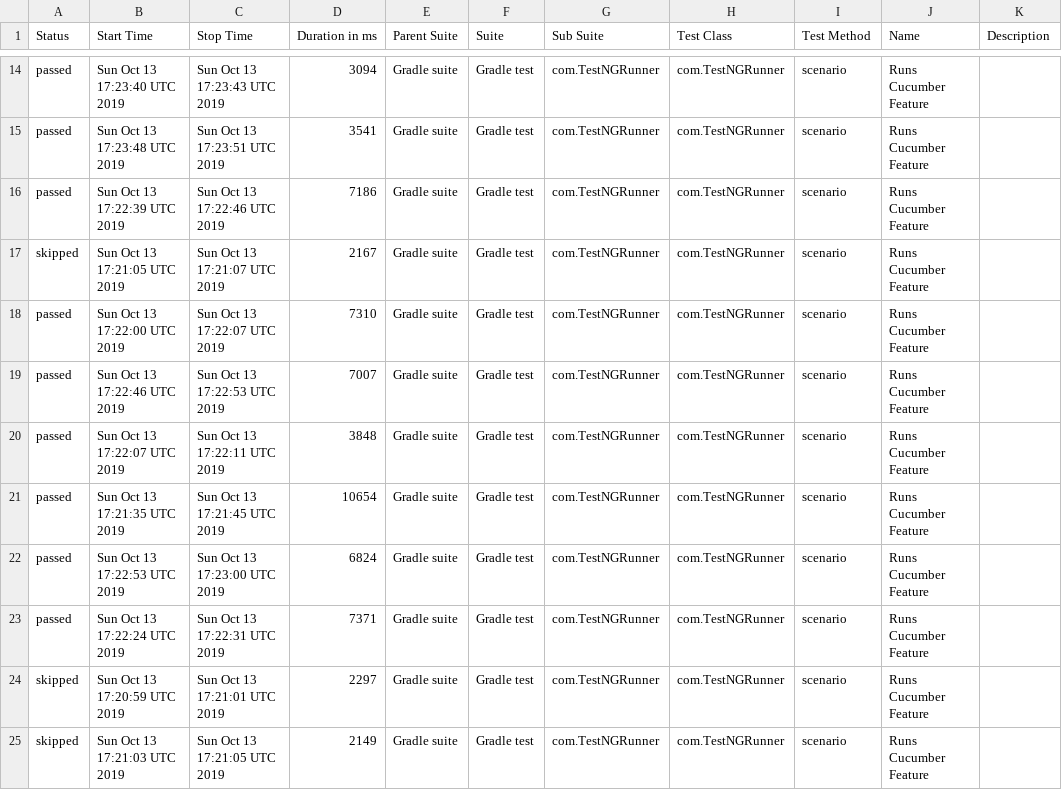
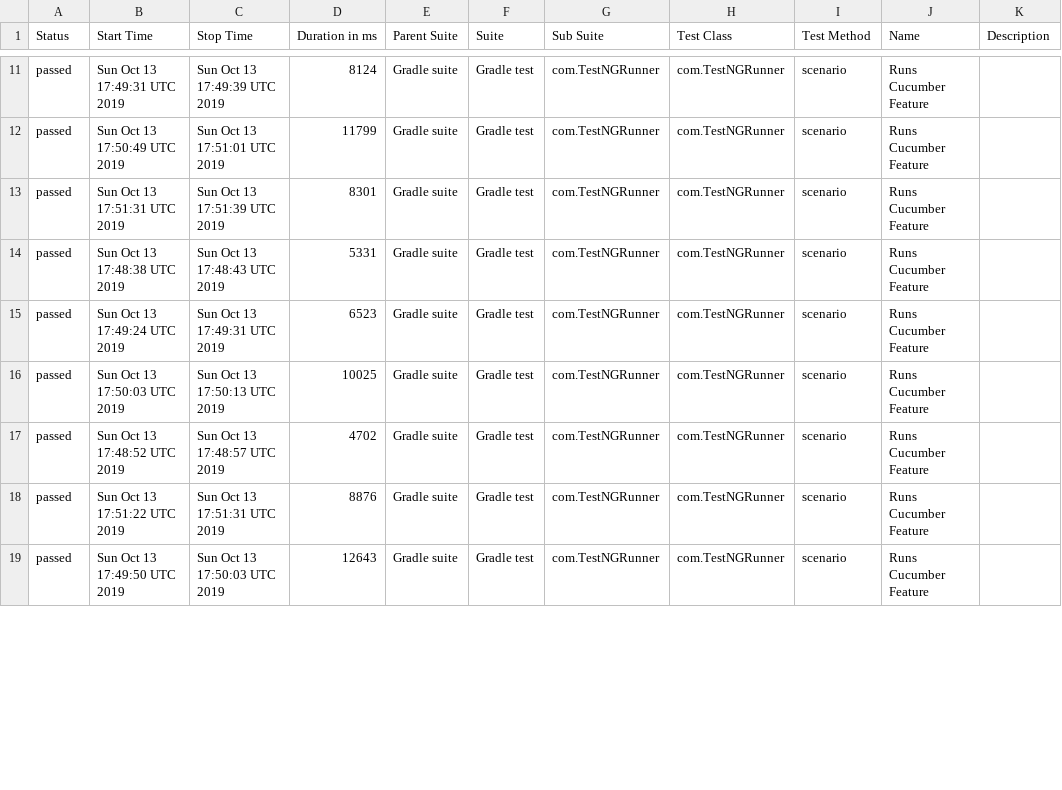
Before and after one commit to kamil-nowocin/Test_Automation-automationpractice, a CSV file: data/suites.csv, drawn as a sheet; only a part is shown, gaps mark what is left out; the diff covers the shown part only.

```diff
--- a/data/suites.csv
+++ b/data/suites.csv
@@ -14,12 +11,9 @@
-"passed","Sun Oct 13 17:23:40 UTC 2019","Sun Oct 13 17:23:43 UTC 2019","3094","Gradle suite","Gradle test","com.TestNGRunner","com.TestNGRunner","scenario","Runs Cucumber Feature",""
-"passed","Sun Oct 13 17:23:48 UTC 2019","Sun Oct 13 17:23:51 UTC 2019","3541","Gradle suite","Gradle test","com.TestNGRunner","com.TestNGRunner","scenario","Runs Cucumber Feature",""
-"passed","Sun Oct 13 17:22:39 UTC 2019","Sun Oct 13 17:22:46 UTC 2019","7186","Gradle suite","Gradle test","com.TestNGRunner","com.TestNGRunner","scenario","Runs Cucumber Feature",""
-"skipped","Sun Oct 13 17:21:05 UTC 2019","Sun Oct 13 17:21:07 UTC 2019","2167","Gradle suite","Gradle test","com.TestNGRunner","com.TestNGRunner","scenario","Runs Cucumber Feature",""
-"passed","Sun Oct 13 17:22:00 UTC 2019","Sun Oct 13 17:22:07 UTC 2019","7310","Gradle suite","Gradle test","com.TestNGRunner","com.TestNGRunner","scenario","Runs Cucumber Feature",""
-"passed","Sun Oct 13 17:22:46 UTC 2019","Sun Oct 13 17:22:53 UTC 2019","7007","Gradle suite","Gradle test","com.TestNGRunner","com.TestNGRunner","scenario","Runs Cucumber Feature",""
-"passed","Sun Oct 13 17:22:07 UTC 2019","Sun Oct 13 17:22:11 UTC 2019","3848","Gradle suite","Gradle test","com.TestNGRunner","com.TestNGRunner","scenario","Runs Cucumber Feature",""
-"passed","Sun Oct 13 17:21:35 UTC 2019","Sun Oct 13 17:21:45 UTC 2019","10654","Gradle suite","Gradle test","com.TestNGRunner","com.TestNGRunner","scenario","Runs Cucumber Feature",""
-"passed","Sun Oct 13 17:22:53 UTC 2019","Sun Oct 13 17:23:00 UTC 2019","6824","Gradle suite","Gradle test","com.TestNGRunner","com.TestNGRunner","scenario","Runs Cucumber Feature",""
-"passed","Sun Oct 13 17:22:24 UTC 2019","Sun Oct 13 17:22:31 UTC 2019","7371","Gradle suite","Gradle test","com.TestNGRunner","com.TestNGRunner","scenario","Runs Cucumber Feature",""
-"skipped","Sun Oct 13 17:20:59 UTC 2019","Sun Oct 13 17:21:01 UTC 2019","2297","Gradle suite","Gradle test","com.TestNGRunner","com.TestNGRunner","scenario","Runs Cucumber Feature",""
-"skipped","Sun Oct 13 17:21:03 UTC 2019","Sun Oct 13 17:21:05 UTC 2019","2149","Gradle suite","Gradle test","com.TestNGRunner","com.TestNGRunner","scenario","Runs Cucumber Feature",""
+"passed","Sun Oct 13 17:49:31 UTC 2019","Sun Oct 13 17:49:39 UTC 2019","8124","Gradle suite","Gradle test","com.TestNGRunner","com.TestNGRunner","scenario","Runs Cucumber Feature",""
+"passed","Sun Oct 13 17:50:49 UTC 2019","Sun Oct 13 17:51:01 UTC 2019","11799","Gradle suite","Gradle test","com.TestNGRunner","com.TestNGRunner","scenario","Runs Cucumber Feature",""
+"passed","Sun Oct 13 17:51:31 UTC 2019","Sun Oct 13 17:51:39 UTC 2019","8301","Gradle suite","Gradle test","com.TestNGRunner","com.TestNGRunner","scenario","Runs Cucumber Feature",""
+"passed","Sun Oct 13 17:48:38 UTC 2019","Sun Oct 13 17:48:43 UTC 2019","5331","Gradle suite","Gradle test","com.TestNGRunner","com.TestNGRunner","scenario","Runs Cucumber Feature",""
+"passed","Sun Oct 13 17:49:24 UTC 2019","Sun Oct 13 17:49:31 UTC 2019","6523","Gradle suite","Gradle test","com.TestNGRunner","com.TestNGRunner","scenario","Runs Cucumber Feature",""
+"passed","Sun Oct 13 17:50:03 UTC 2019","Sun Oct 13 17:50:13 UTC 2019","10025","Gradle suite","Gradle test","com.TestNGRunner","com.TestNGRunner","scenario","Runs Cucumber Feature",""
+"passed","Sun Oct 13 17:48:52 UTC 2019","Sun Oct 13 17:48:57 UTC 2019","4702","Gradle suite","Gradle test","com.TestNGRunner","com.TestNGRunner","scenario","Runs Cucumber Feature",""
+"passed","Sun Oct 13 17:51:22 UTC 2019","Sun Oct 13 17:51:31 UTC 2019","8876","Gradle suite","Gradle test","com.TestNGRunner","com.TestNGRunner","scenario","Runs Cucumber Feature",""
+"passed","Sun Oct 13 17:49:50 UTC 2019","Sun Oct 13 17:50:03 UTC 2019","12643","Gradle suite","Gradle test","com.TestNGRunner","com.TestNGRunner","scenario","Runs Cucumber Feature",""
```
Also changed, not shown: 5 removed rows and 54 edited cells elsewhere in this file, 51 other files.
